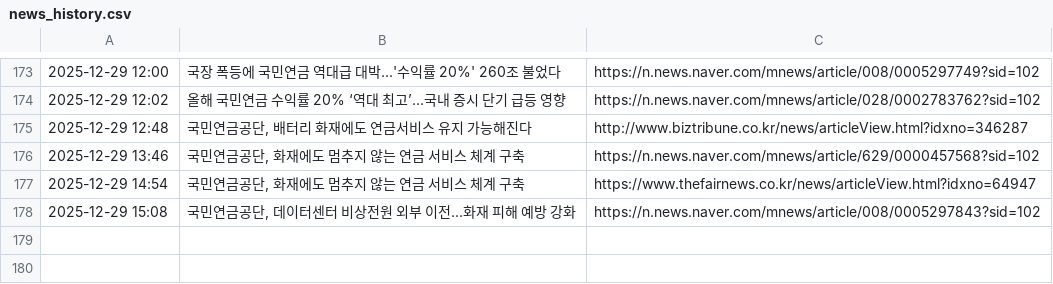
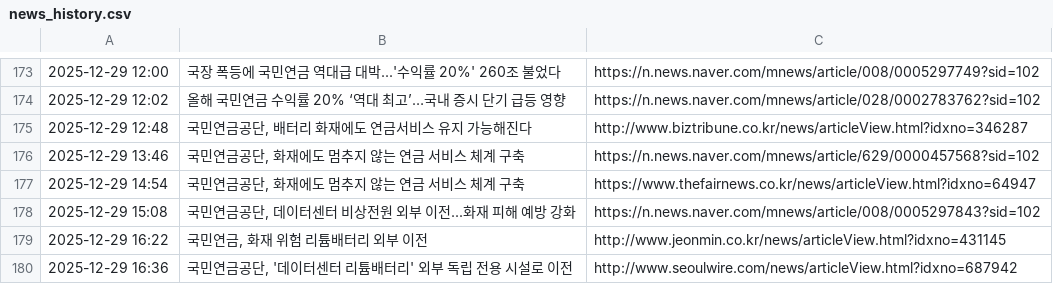
Before and after one commit to roy8in/nps-news-monitor, a CSV file: news_history.csv, drawn as a sheet; only a part is shown, gaps mark what is left out; the diff names each change by its address in the sheet, - before the commit and + after, or states it on an @@ line.

```diff
--- a/news_history.csv
+++ b/news_history.csv
+row 179: 2025-12-29 16:22 | 국민연금, 화재 위험 리튬배터리 외부 이전 | http://www.jeonmin.co.kr/news/articleView.html?idxno=431145
+row 180: 2025-12-29 16:36 | 국민연금공단, '데이터센터 리튬배터리' 외부 독립 전용 시설로 이전 | http://www.seoulwire.com/news/articleView.html?idxno=687942
```
